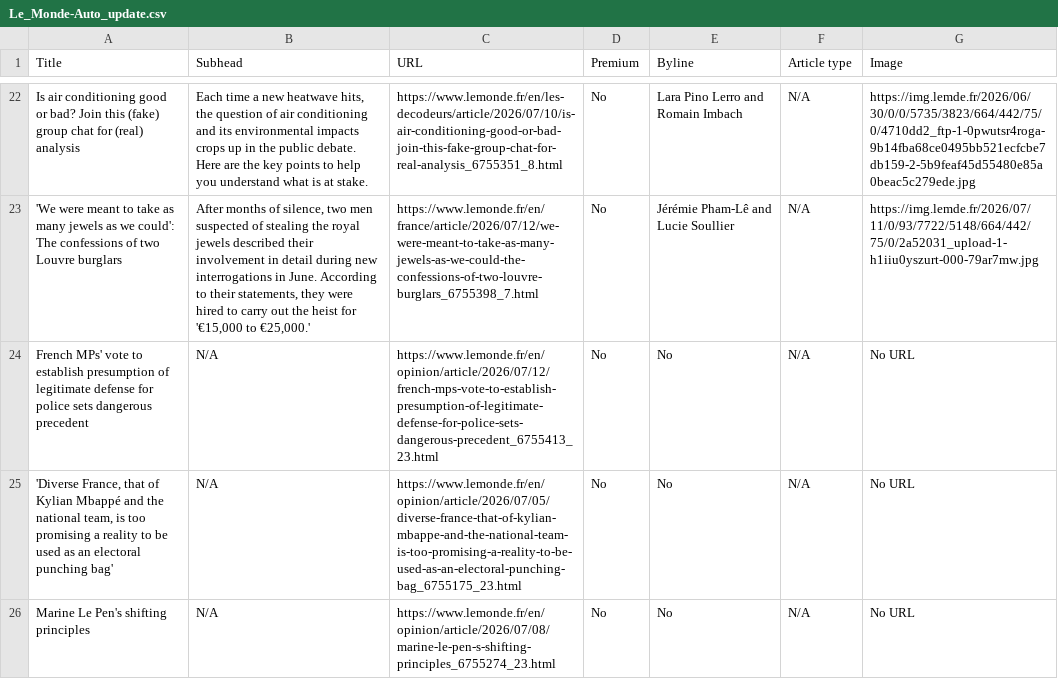
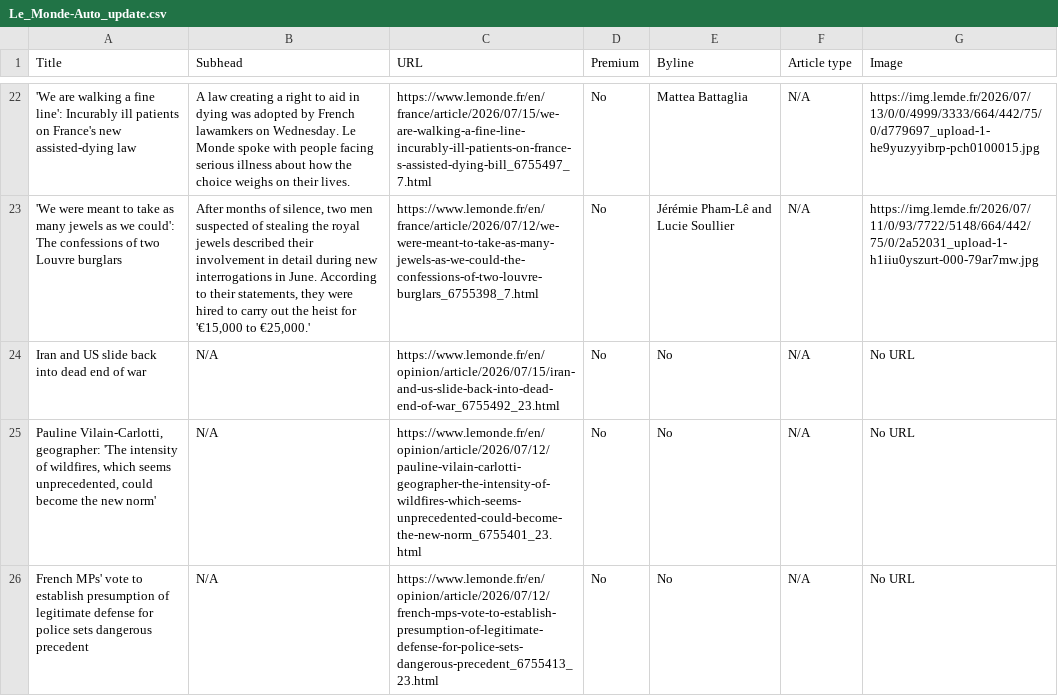
Before and after one commit to ChrisCaurla/07-homework-Le_Monde, a CSV file: Le_Monde-Auto_update.csv, drawn as a sheet; only a part is shown, gaps mark what is left out; removed rows and columns are numbered as before the commit, all else as after; the diff covers the shown part only; the diff names each change by its address in the sheet, - before the commit and + after, or states it on an @@ line.

```diff
--- a/Le_Monde-Auto_update.csv
+++ b/Le_Monde-Auto_update.csv
-A22 (Title): Is air conditioning good or bad? Join this (fake) group chat for (real) analysis
+A22 (Title): 'We are walking a fine line': Incurably ill patients on France's new assisted-dying law
-B22 (Subhead): Each time a new heatwave hits, the question of air conditioning and its environmental impacts crops up in the public debate. Here are the key points to help you understand what is at stake.
+B22 (Subhead): A law creating a right to aid in dying was adopted by French lawamkers on Wednesday. Le Monde spoke with people facing serious illness about how the choice weighs on their lives.
-C22 (URL): https://www.lemonde.fr/en/les-decodeurs/article/2026/07/10/is-air-conditioning-good-or-bad-join-this-fake-group-chat-for-real-analysis_6755351_8.html
+C22 (URL): https://www.lemonde.fr/en/france/article/2026/07/15/we-are-walking-a-fine-line-incurably-ill-patients-on-france-s-assisted-dying-bill_6755497_7.html
-E22 (Byline): Lara Pino Lerro and Romain Imbach
+E22 (Byline): Mattea Battaglia
-G22 (Image): https://img.lemde.fr/2026/06/30/0/0/5735/3823/664/442/75/0/4710dd2_ftp-1-0pwutsr4roga-9b14fba68ce0495bb521ecfcbe7db159-2-5b9feaf45d55480e85a0beac5c279ede.jpg
+G22 (Image): https://img.lemde.fr/2026/07/13/0/0/4999/3333/664/442/75/0/d779697_upload-1-he9yuzyyibrp-pch0100015.jpg
+row 24: Iran and US slide back into dead end of war | N/A | https://www.lemonde.fr/en/opinion/article/2026/07/15/iran-and-us-slide-back-into-dead-end-of-war_6755492_23.html | No | No | N/A | No URL
+row 25: Pauline Vilain-Carlotti, geographer: 'The intensity of wildfires, which seems unprecedented, could become the new norm' | N/A | https://www.lemonde.fr/en/opinion/article/2026/07/12/pauline-vilain-carlotti-geographer-the-intensity-of-wildfires-which-seems-unprecedented-could-become-the-new-norm_6755401_23.html | No | No | N/A | No URL
-row 25: 'Diverse France, that of Kylian Mbappé and the national team, is too promising a reality to be used as an electoral punching bag' | N/A | https://www.lemonde.fr/en/opinion/article/2026/07/05/diverse-france-that-of-kylian-mbappe-and-the-national-team-is-too-promising-a-reality-to-be-used-as-an-electoral-punching-bag_6755175_23.html | No | No | N/A | No URL
-row 26: Marine Le Pen's shifting principles | N/A | https://www.lemonde.fr/en/opinion/article/2026/07/08/marine-le-pen-s-shifting-principles_6755274_23.html | No | No | N/A | No URL
```
Also changed, not shown: 1 added row, 1 removed row and 59 edited cells elsewhere in this file.
